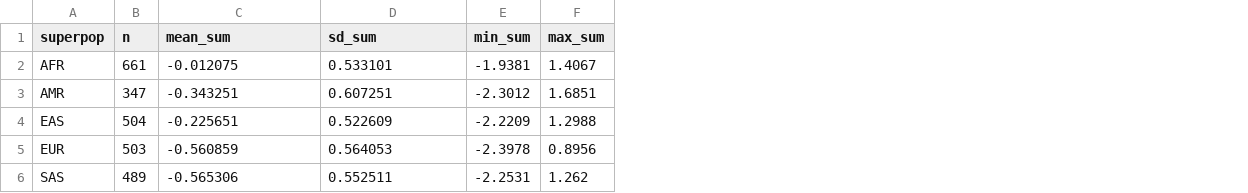
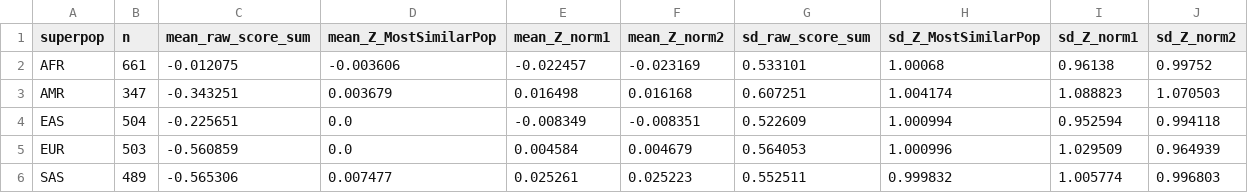
Before and after one commit to alisongonpereira/1000genomes_pgs_portability, a TSV file: 01_baseline_prs/baseline_summary.tsv, drawn as a sheet; removed rows and columns are numbered as before the commit, all else as after; the diff names each change by its address in the sheet, - before the commit and + after, or states it on an @@ line.

```diff
--- a/01_baseline_prs/baseline_summary.tsv
+++ b/01_baseline_prs/baseline_summary.tsv
+column D (mean_Z_MostSimilarPop), rows 2-6: -0.003606 | 0.003679 | 0.0 | 0.0 | 0.007477
+column E (mean_Z_norm1), rows 2-6: -0.022457 | 0.016498 | -0.008349 | 0.004584 | 0.025261
+column F (mean_Z_norm2), rows 2-6: -0.023169 | 0.016168 | -0.008351 | 0.004679 | 0.025223
-column E (min_sum), rows 2-6: -1.9381 | -2.3012 | -2.2209 | -2.3978 | -2.2531
-column F (max_sum), rows 2-6: 1.4067 | 1.6851 | 1.2988 | 0.8956 | 1.262
+column H (sd_Z_MostSimilarPop), rows 2-6: 1.00068 | 1.004174 | 1.000994 | 1.000996 | 0.999832
+column I (sd_Z_norm1), rows 2-6: 0.96138 | 1.088823 | 0.952594 | 1.029509 | 1.005774
+column J (sd_Z_norm2), rows 2-6: 0.99752 | 1.070503 | 0.994118 | 0.964939 | 0.996803
-C1: mean_sum
+C1: mean_raw_score_sum
-G1: sd_sum
+G1: sd_raw_score_sum
```
Also changed, not shown: 2 other files.
